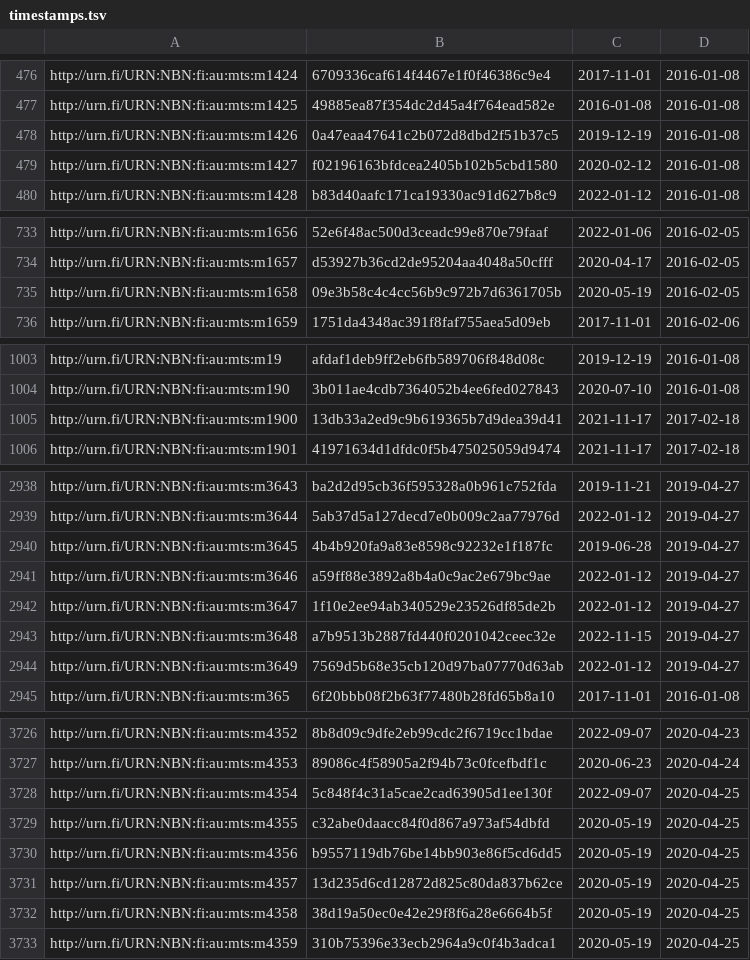
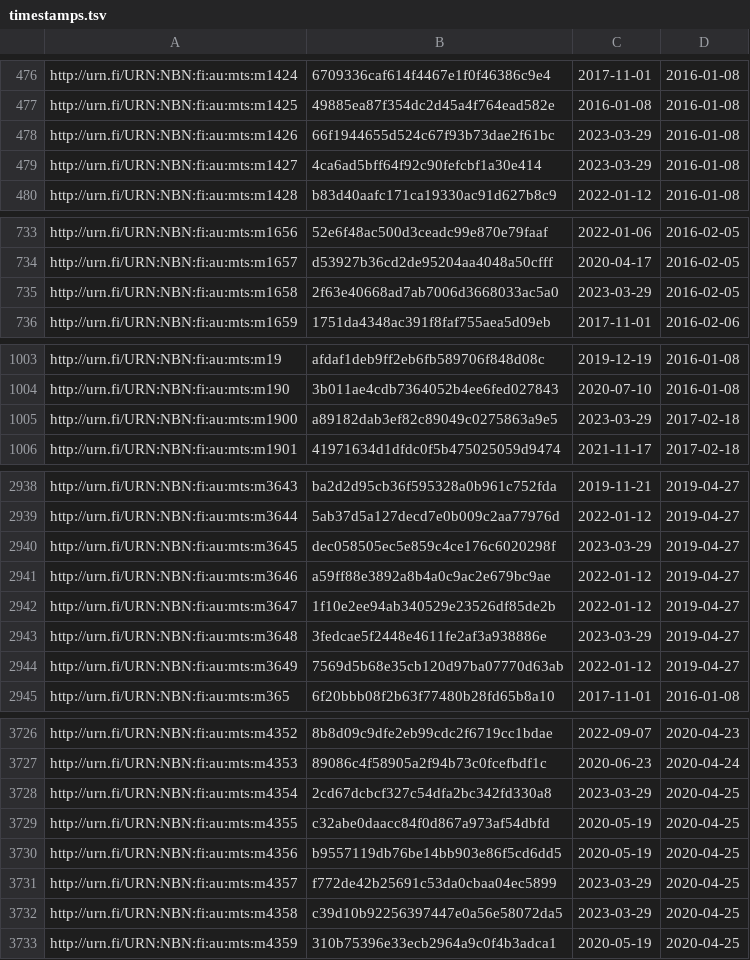
Before and after one commit to NatLibFi/Finto-data, a TSV file: vocabularies/metatietosanasto/timestamps.tsv, drawn as a sheet; only a part is shown, gaps mark what is left out; the diff covers the shown part only.

Commit message:
automaattipäivitys: metatietosanasto-julkaisuversio

```diff
--- a/vocabularies/metatietosanasto/timestamps.tsv
+++ b/vocabularies/metatietosanasto/timestamps.tsv
@@ -477,4 +477,4 @@ http://urn.fi/URN:NBN:fi:au:mts:m1424	6709336caf614f4467e1f0f46386c9e4	2017-11-0
 http://urn.fi/URN:NBN:fi:au:mts:m1425	49885ea87f354dc2d45a4f764ead582e	2016-01-08	2016-01-08
-http://urn.fi/URN:NBN:fi:au:mts:m1426	0a47eaa47641c2b072d8dbd2f51b37c5	2019-12-19	2016-01-08
-http://urn.fi/URN:NBN:fi:au:mts:m1427	f02196163bfdcea2405b102b5cbd1580	2020-02-12	2016-01-08
+http://urn.fi/URN:NBN:fi:au:mts:m1426	66f1944655d524c67f93b73dae2f61bc	2023-03-29	2016-01-08
+http://urn.fi/URN:NBN:fi:au:mts:m1427	4ca6ad5bff64f92c90fefcbf1a30e414	2023-03-29	2016-01-08
 http://urn.fi/URN:NBN:fi:au:mts:m1428	b83d40aafc171ca19330ac91d627b8c9	2022-01-12	2016-01-08
@@ -734,3 +734,3 @@ http://urn.fi/URN:NBN:fi:au:mts:m1656	52e6f48ac500d3ceadc99e870e79faaf	2022-01-0
 http://urn.fi/URN:NBN:fi:au:mts:m1657	d53927b36cd2de95204aa4048a50cfff	2020-04-17	2016-02-05
-http://urn.fi/URN:NBN:fi:au:mts:m1658	09e3b58c4c4cc56b9c972b7d6361705b	2020-05-19	2016-02-05
+http://urn.fi/URN:NBN:fi:au:mts:m1658	2f63e40668ad7ab7006d3668033ac5a0	2023-03-29	2016-02-05
 http://urn.fi/URN:NBN:fi:au:mts:m1659	1751da4348ac391f8faf755aea5d09eb	2017-11-01	2016-02-06
@@ -1004,3 +1004,3 @@ http://urn.fi/URN:NBN:fi:au:mts:m19	afdaf1deb9ff2eb6fb589706f848d08c	2019-12-19
 http://urn.fi/URN:NBN:fi:au:mts:m190	3b011ae4cdb7364052b4ee6fed027843	2020-07-10	2016-01-08
-http://urn.fi/URN:NBN:fi:au:mts:m1900	13db33a2ed9c9b619365b7d9dea39d41	2021-11-17	2017-02-18
+http://urn.fi/URN:NBN:fi:au:mts:m1900	a89182dab3ef82c89049c0275863a9e5	2023-03-29	2017-02-18
 http://urn.fi/URN:NBN:fi:au:mts:m1901	41971634d1dfdc0f5b475025059d9474	2021-11-17	2017-02-18
@@ -2939,6 +2939,6 @@ http://urn.fi/URN:NBN:fi:au:mts:m3643	ba2d2d95cb36f595328a0b961c752fda	2019-11-2
 http://urn.fi/URN:NBN:fi:au:mts:m3644	5ab37d5a127decd7e0b009c2aa77976d	2022-01-12	2019-04-27
-http://urn.fi/URN:NBN:fi:au:mts:m3645	4b4b920fa9a83e8598c92232e1f187fc	2019-06-28	2019-04-27
+http://urn.fi/URN:NBN:fi:au:mts:m3645	dec058505ec5e859c4ce176c6020298f	2023-03-29	2019-04-27
 http://urn.fi/URN:NBN:fi:au:mts:m3646	a59ff88e3892a8b4a0c9ac2e679bc9ae	2022-01-12	2019-04-27
 http://urn.fi/URN:NBN:fi:au:mts:m3647	1f10e2ee94ab340529e23526df85de2b	2022-01-12	2019-04-27
-http://urn.fi/URN:NBN:fi:au:mts:m3648	a7b9513b2887fd440f0201042ceec32e	2022-11-15	2019-04-27
+http://urn.fi/URN:NBN:fi:au:mts:m3648	3fedcae5f2448e4611fe2af3a938886e	2023-03-29	2019-04-27
 http://urn.fi/URN:NBN:fi:au:mts:m3649	7569d5b68e35cb120d97ba07770d63ab	2022-01-12	2019-04-27
@@ -3727,7 +3727,7 @@ http://urn.fi/URN:NBN:fi:au:mts:m4352	8b8d09c9dfe2eb99cdc2f6719cc1bdae	2022-09-0
 http://urn.fi/URN:NBN:fi:au:mts:m4353	89086c4f58905a2f94b73c0fcefbdf1c	2020-06-23	2020-04-24
-http://urn.fi/URN:NBN:fi:au:mts:m4354	5c848f4c31a5cae2cad63905d1ee130f	2022-09-07	2020-04-25
+http://urn.fi/URN:NBN:fi:au:mts:m4354	2cd67dcbcf327c54dfa2bc342fd330a8	2023-03-29	2020-04-25
 http://urn.fi/URN:NBN:fi:au:mts:m4355	c32abe0daacc84f0d867a973af54dbfd	2020-05-19	2020-04-25
 http://urn.fi/URN:NBN:fi:au:mts:m4356	b9557119db76be14bb903e86f5cd6dd5	2020-05-19	2020-04-25
-http://urn.fi/URN:NBN:fi:au:mts:m4357	13d235d6cd12872d825c80da837b62ce	2020-05-19	2020-04-25
-http://urn.fi/URN:NBN:fi:au:mts:m4358	38d19a50ec0e42e29f8f6a28e6664b5f	2020-05-19	2020-04-25
+http://urn.fi/URN:NBN:fi:au:mts:m4357	f772de42b25691c53da0cbaa04ec5899	2023-03-29	2020-04-25
+http://urn.fi/URN:NBN:fi:au:mts:m4358	c39d10b92256397447e0a56e58072da5	2023-03-29	2020-04-25
 http://urn.fi/URN:NBN:fi:au:mts:m4359	310b75396e33ecb2964a9c0f4b3adca1	2020-05-19	2020-04-25
```
Also changed, not shown: 28 edited cells elsewhere in this file, 1 other file.
